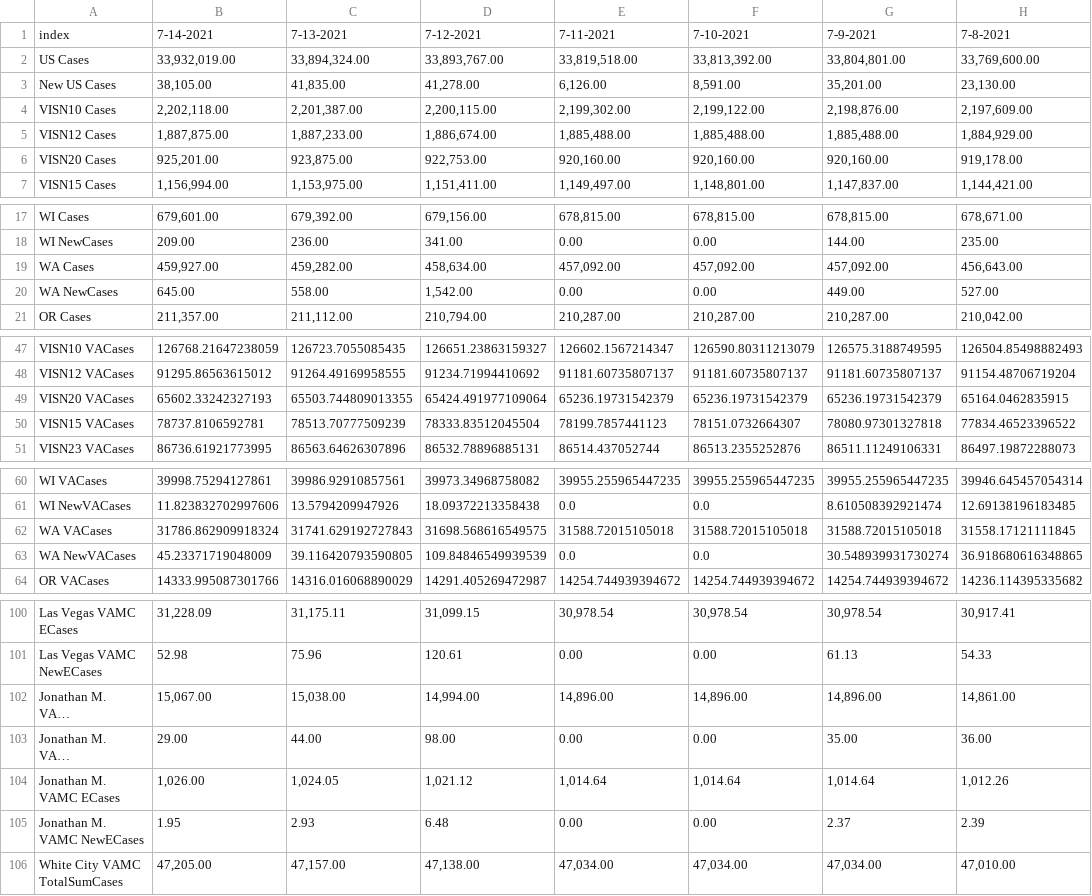
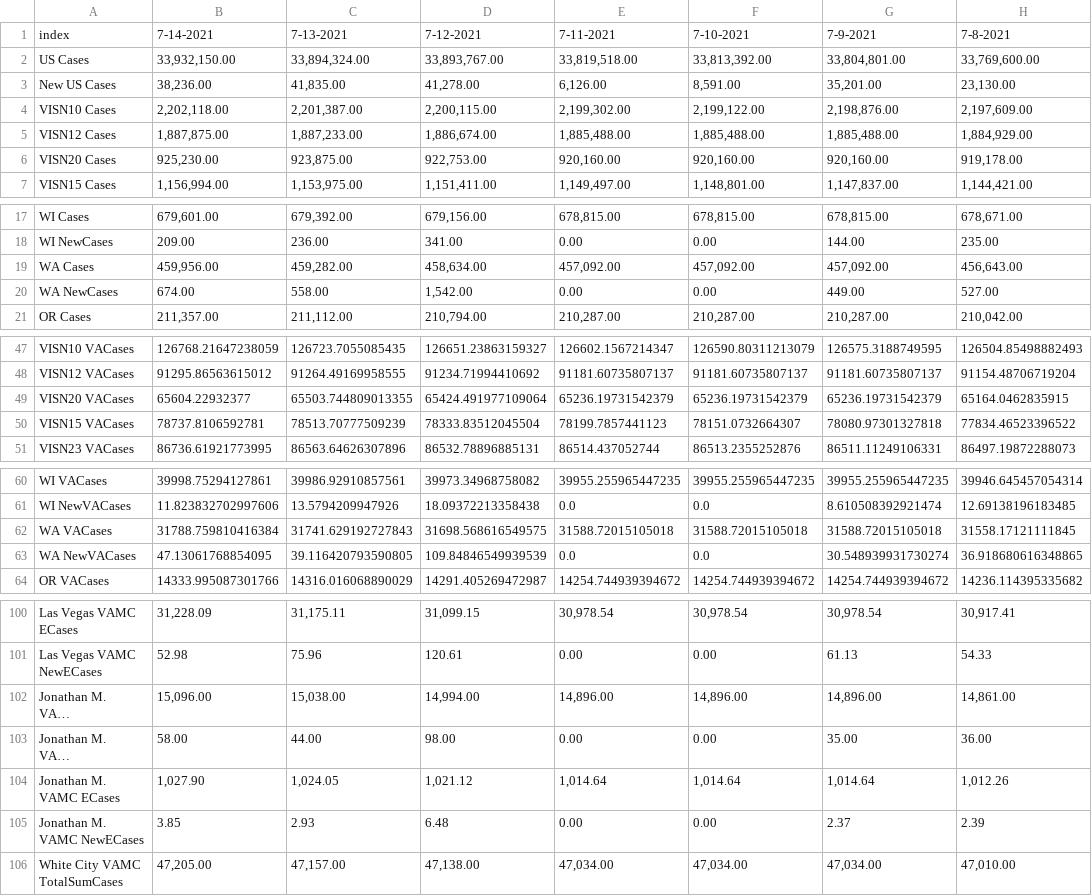
Before and after one commit to sourabpramanik/Covid, a CSV file: CCTVAChart2.csv, drawn as a sheet; only a part is shown, gaps mark what is left out; long unchanged cells end in …; the diff names each change by its address in the sheet, - before the commit and + after, or states it on an @@ line.

```diff
--- a/CCTVAChart2.csv
+++ b/CCTVAChart2.csv
-B2: 33,932,019.00
+B2: 33,932,150.00
-B3: 38,105.00
+B3: 38,236.00
-B6: 925,201.00
+B6: 925,230.00
-B19: 459,927.00
+B19: 459,956.00
-B20: 645.00
+B20: 674.00
-B49: 65602.33242327193
+B49: 65604.22932377
-B62: 31786.862909918324
+B62: 31788.759810416384
-B63: 45.23371719048009
+B63: 47.13061768854095
-B102: 15,067.00
+B102: 15,096.00
-B103: 29.00
+B103: 58.00
-B104: 1,026.00
+B104: 1,027.90
-B105: 1.95
+B105: 3.85
```
Also changed, not shown: VAChart.csv.
